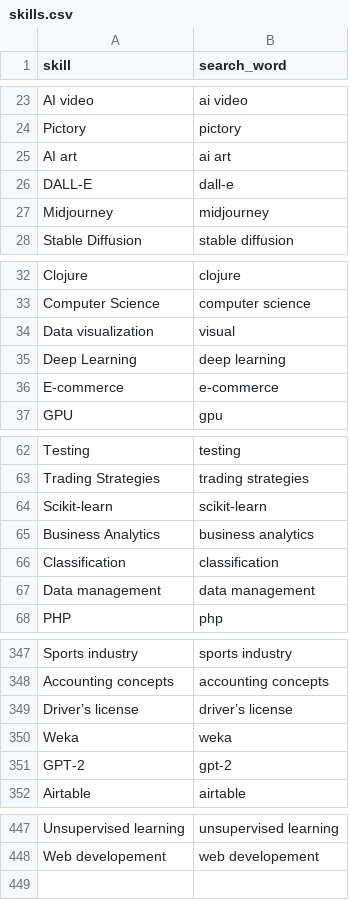
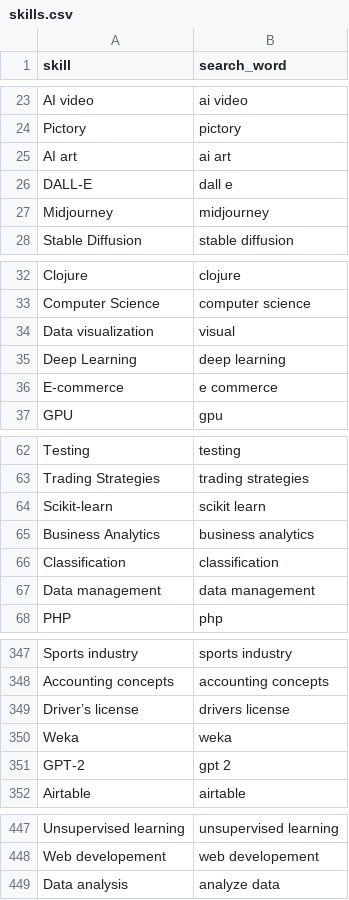
Before and after one commit to ShanaFarber/D607_Project3, a CSV file: output/skills.csv, drawn as a sheet; only a part is shown, gaps mark what is left out; the diff covers the shown part only.

```diff
--- a/output/skills.csv
+++ b/output/skills.csv
@@ -25,3 +25,3 @@
 "AI art","ai art"
-"DALL-E","dall-e"
+"DALL-E","dall e"
 "Midjourney","midjourney"
@@ -35,3 +35,3 @@
 "Deep Learning","deep learning"
-"E-commerce","e-commerce"
+"E-commerce","e commerce"
 "GPU","gpu"
@@ -63,3 +63,3 @@
 "Trading Strategies","trading strategies"
-"Scikit-learn","scikit-learn"
+"Scikit-learn","scikit learn"
 "Business Analytics","business analytics"
@@ -348,5 +348,5 @@
 "Accounting concepts","accounting concepts"
-"Driver’s license","driver’s license"
+"Driver’s license","drivers license"
 "Weka","weka"
-"GPT-2","gpt-2"
+"GPT-2","gpt 2"
 "Airtable","airtable"
@@ -448 +448,2 @@
 "Web developement","web developement"
+"Data analysis","analyze data"
```
Also changed, not shown: 5 edited cells elsewhere in this file, 5 other files.
